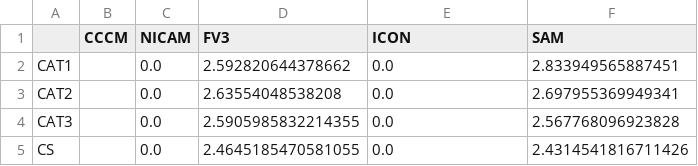
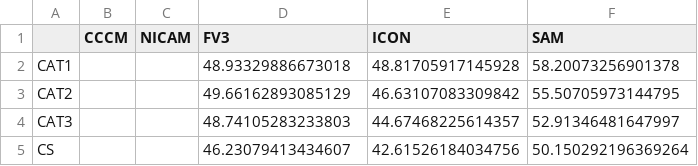
Before and after one commit to smturbev/turbeville_2021_lifecycle_paper, a CSV file: tables/shl_iwv_cat_med_kgm-2.csv, drawn as a sheet.

```diff
--- a/tables/shl_iwv_cat_med_kgm-2.csv
+++ b/tables/shl_iwv_cat_med_kgm-2.csv
@@ -1,5 +1,5 @@
 ,CCCM,NICAM,FV3,ICON,SAM
-CAT1,,0.0,2.592820644378662,0.0,2.833949565887451
-CAT2,,0.0,2.63554048538208,0.0,2.697955369949341
-CAT3,,0.0,2.5905985832214355,0.0,2.567768096923828
-CS,,0.0,2.4645185470581055,0.0,2.4314541816711426
+CAT1,,,48.93329886673018,48.81705917145928,58.20073256901378
+CAT2,,,49.66162893085129,46.63107083309842,55.50705973144795
+CAT3,,,48.74105283233803,44.67468225614357,52.91346481647997
+CS,,,46.23079413434607,42.61526184034756,50.150292196369264
```
Also changed, not shown: tables/nau_iwv_cat_med_kgm-2.csv, tables/twp_iwv_cat_med_kgm-2.csv, 44 other files.
